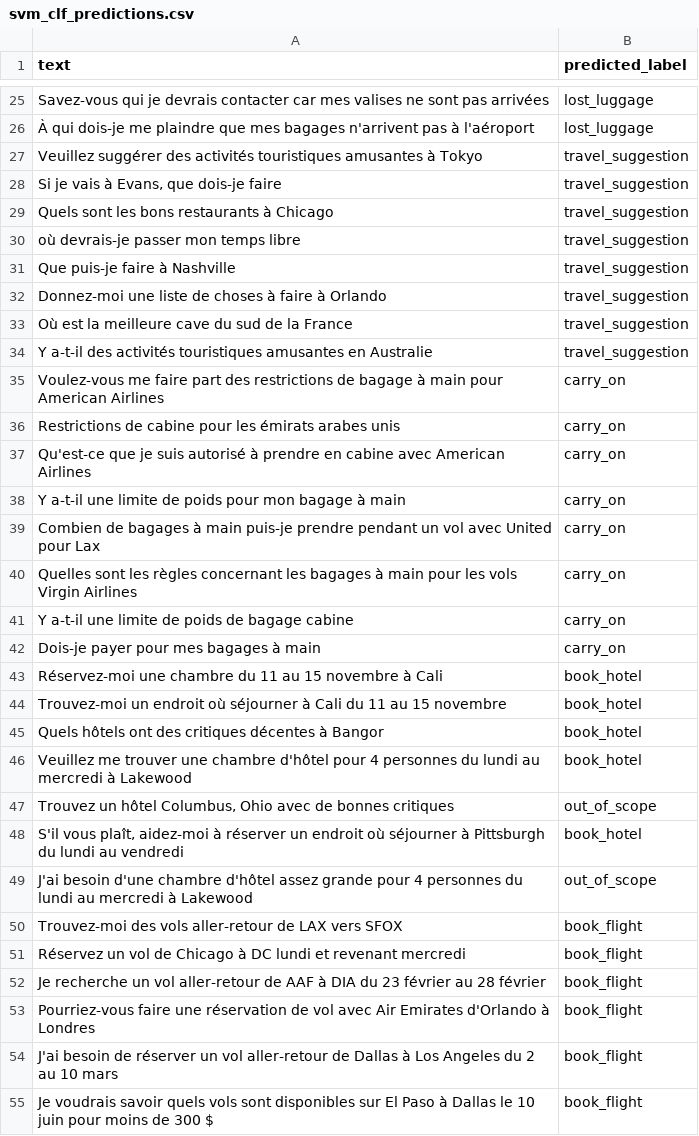
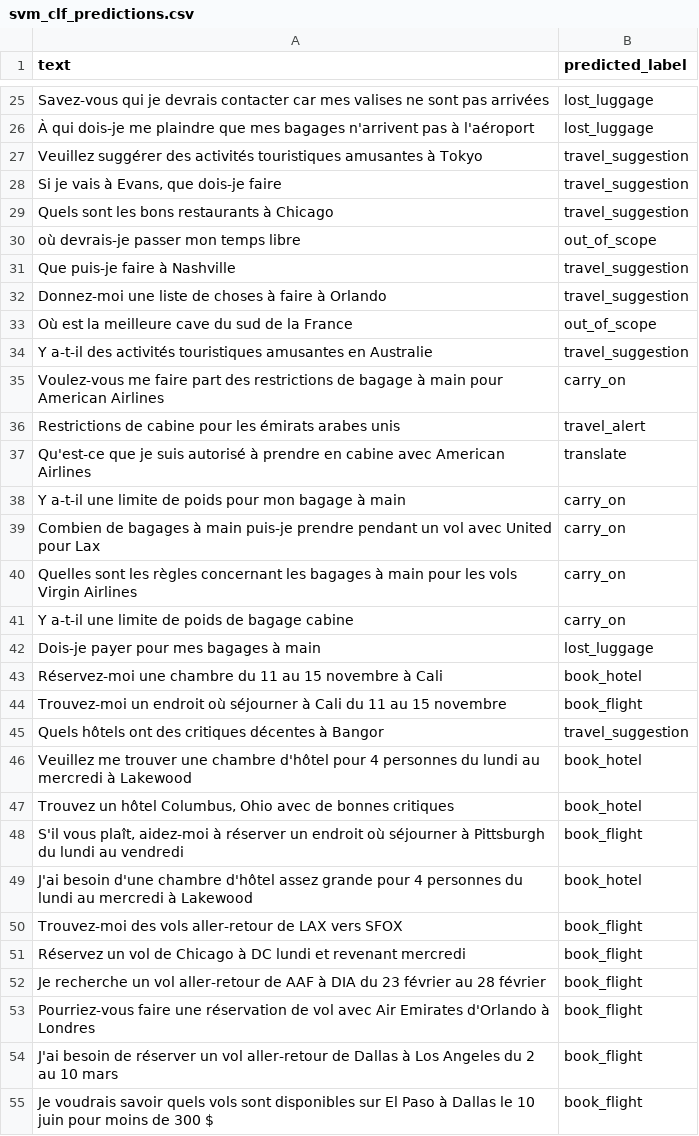
Before and after one commit to ThomasOliverKimble/intention-detection, a CSV file: evaluation/predictions/svm_clf_predictions.csv (was evaluation/predicted/svm_clf_predictions.csv), drawn as a sheet; only a part is shown, gaps mark what is left out; the diff covers the shown part only.

```diff
--- a/evaluation/predicted/svm_clf_predictions.csv
+++ b/evaluation/predictions/svm_clf_predictions.csv
@@ -29,10 +29,10 @@ Veuillez suggérer des activités touristiques amusantes à Tokyo,travel_suggest
 Quels sont les bons restaurants à Chicago,travel_suggestion
-où devrais-je passer mon temps libre,travel_suggestion
+où devrais-je passer mon temps libre,out_of_scope
 Que puis-je faire à Nashville,travel_suggestion
 Donnez-moi une liste de choses à faire à Orlando,travel_suggestion
-Où est la meilleure cave du sud de la France,travel_suggestion
+Où est la meilleure cave du sud de la France,out_of_scope
 Y a-t-il des activités touristiques amusantes en Australie,travel_suggestion
 Voulez-vous me faire part des restrictions de bagage à main pour American Airlines,carry_on
-Restrictions de cabine pour les émirats arabes unis,carry_on
-Qu'est-ce que je suis autorisé à prendre en cabine avec American Airlines,carry_on
+Restrictions de cabine pour les émirats arabes unis,travel_alert
+Qu'est-ce que je suis autorisé à prendre en cabine avec American Airlines,translate
 Y a-t-il une limite de poids pour mon bagage à main,carry_on
@@ -41,10 +41,10 @@ Quelles sont les règles concernant les bagages à main pour les vols Virgin Air
 Y a-t-il une limite de poids de bagage cabine,carry_on
-Dois-je payer pour mes bagages à main,carry_on
+Dois-je payer pour mes bagages à main,lost_luggage
 Réservez-moi une chambre du 11 au 15 novembre à Cali,book_hotel
-Trouvez-moi un endroit où séjourner à Cali du 11 au 15 novembre,book_hotel
-Quels hôtels ont des critiques décentes à Bangor,book_hotel
+Trouvez-moi un endroit où séjourner à Cali du 11 au 15 novembre,book_flight
+Quels hôtels ont des critiques décentes à Bangor,travel_suggestion
 Veuillez me trouver une chambre d'hôtel pour 4 personnes du lundi au mercredi à Lakewood,book_hotel
-"Trouvez un hôtel Columbus, Ohio avec de bonnes critiques",out_of_scope
-"S'il vous plaît, aidez-moi à réserver un endroit où séjourner à Pittsburgh du lundi au vendredi",book_hotel
-J'ai besoin d'une chambre d'hôtel assez grande pour 4 personnes du lundi au mercredi à Lakewood,out_of_scope
+"Trouvez un hôtel Columbus, Ohio avec de bonnes critiques",book_hotel
+"S'il vous plaît, aidez-moi à réserver un endroit où séjourner à Pittsburgh du lundi au vendredi",book_flight
+J'ai besoin d'une chambre d'hôtel assez grande pour 4 personnes du lundi au mercredi à Lakewood,book_hotel
 Trouvez-moi des vols aller-retour de LAX vers SFOX,book_flight
```
Also changed, not shown: 8 edited cells elsewhere in this file, evaluation/predictions/rf_clf_predictions.csv, 6 other files.
